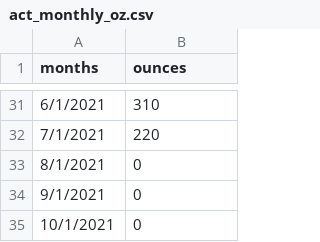
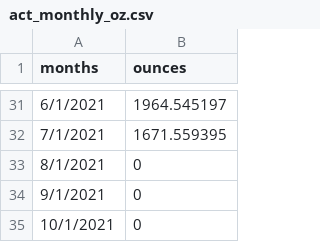
Before and after one commit to ChiefMetDing/FK_HL_Model_Remake, a CSV file: Resources/act_monthly_oz.csv, drawn as a sheet; only a part is shown, gaps mark what is left out; the diff covers the shown part only.

```diff
--- a/Resources/act_monthly_oz.csv
+++ b/Resources/act_monthly_oz.csv
@@ -31,3 +31,3 @@ months,ounces
-6/1/2021,310
-7/1/2021,220
+6/1/2021,1964.545197
+7/1/2021,1671.559395
 8/1/2021,0
```
Also changed, not shown: 27 edited cells elsewhere in this file, 8 other files.
